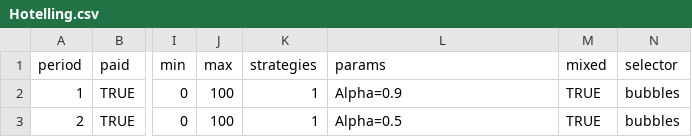
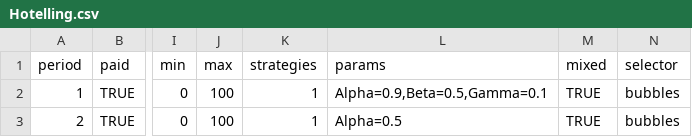
Before and after one commit to Leeps-Lab/ConG, a CSV file: configs/Hotelling.csv, drawn as a sheet; only a part is shown, gaps mark what is left out; the diff names each change by its address in the sheet, - before the commit and + after, or states it on an @@ line.

```diff
--- a/configs/Hotelling.csv
+++ b/configs/Hotelling.csv
-L2 (params): Alpha=0.9
+L2 (params): Alpha=0.9,Beta=0.5,Gamma=0.1
```
Also changed, not shown: configs/pricing.csv, 8 other files.
